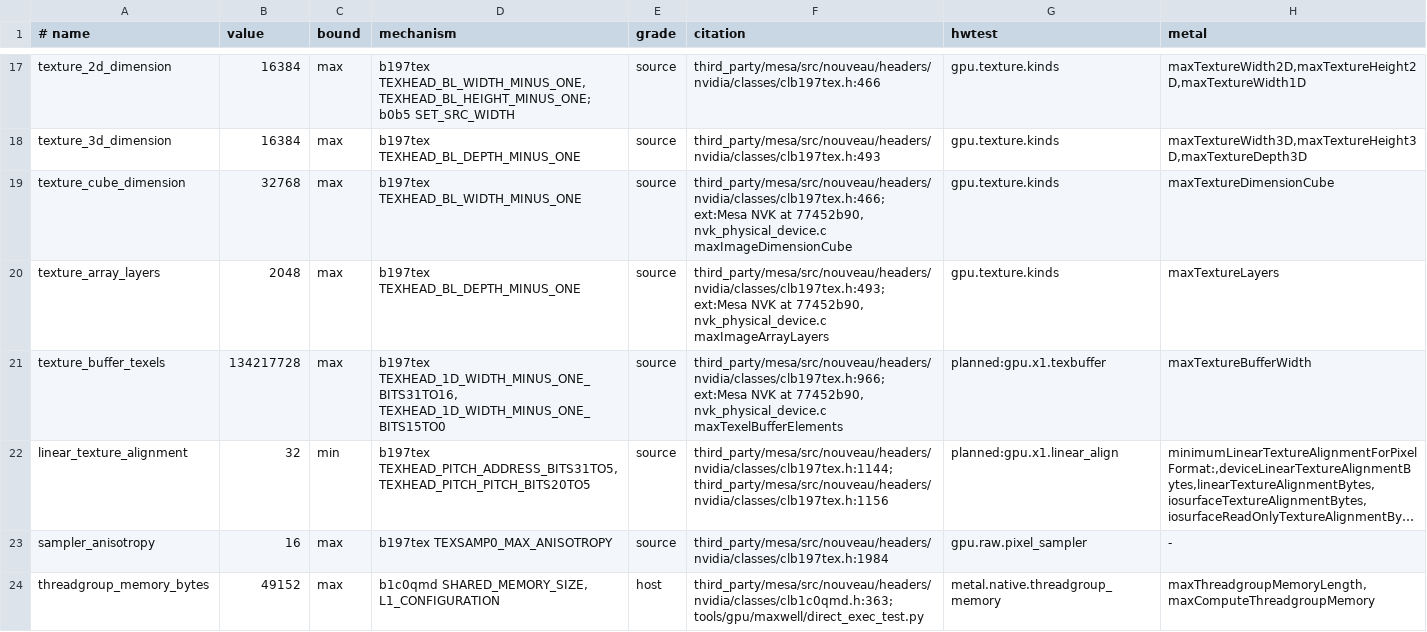
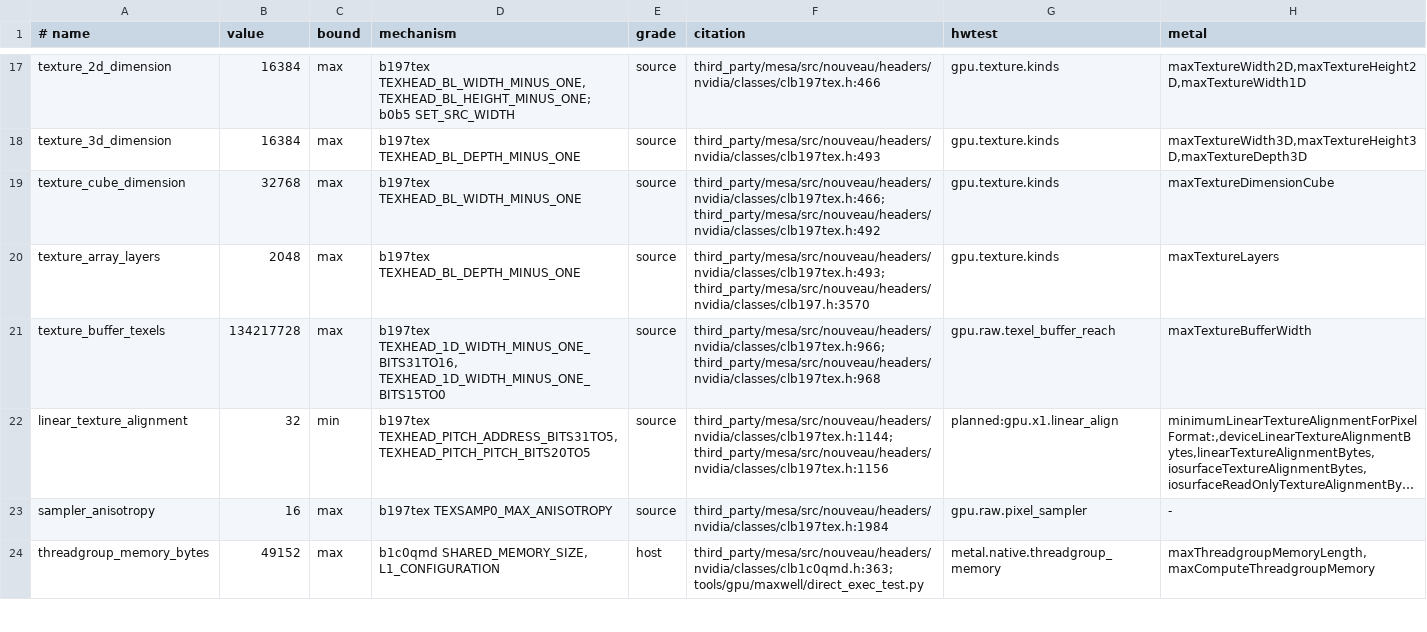
Before and after one commit to D-Radish76/ios-on-switch-lmao, a TSV file: kits/SwitchGM20B/caps/limits.tsv, drawn as a sheet; only a part is shown, gaps mark what is left out; long unchanged cells end in …; the diff covers the shown part only; the diff names each change by its address in the sheet, - before the commit and + after, or states it on an @@ line.

Commit message:
Capability rows cite our code, headers and NVIDIA's guide instead of NVK, and no cite points at moved lines
Six features.tsv rows cited upstream NVK, and 18 cited raw_gpu.cpp lines that no longer existed after that
file was split. The generator's own citation check (gen_caps.py --root) failed at features.tsv:7. Values are
unchanged; 28 features rows, 6 limits rows and 97 formats rows change their citations only.

- viewport_dimension cites the 16-bit clip width and scissor fields in clb197.h; the hardware ceiling is
  unmeasured, so it stays source (spec gpu.x1.viewports).
- texture_cube_dimension and texture_array_layers cite the clb197tex.h width, height and depth fields and
  CLEAR_SURFACE's RT_ARRAY_INDEX; both stay source (spec gpu.x1.texture_extents).
- texture_buffer_texels cites the 32-bit width halves; its hwtest is the device probe
  gpu.raw.texel_buffer_reach.
- threads_per_threadgroup adds NVIDIA's CUDA Programming Guide (1024 threads per block on compute capability
  5.3, GM20B's), checked on docs.nvidia.com; its hwtest becomes planned:gpu.x1.threads_per_threadgroup.
- MME-2 cites our macro (build_icb_draw) and raw_icb_test, which runs it through Mesa's MME simulator, and is
  regraded from source to host.

The 18 stale raw_gpu.cpp cites, and 10 more that pointed at lines now holding other code, cite by content
the code doing that work today. Two with nothing left to point to are dropped, and 3D-A3's raw cite goes since
raw does no 3D-class inline-to-memory. The 97 format rows that cited one ring-allocation line now cite each
format's own kFormats entry.

The generated SwitchGM20BCaps.h (MME-2's grade) and gm20b_caps.json move; caps_report's backlog loses MME-2.
gen_caps.py's check, run on the Mac, fails before this change and passes after it. Citations of other files
that were split were not checked. Nothing ran on the device.

```diff
--- a/kits/SwitchGM20B/caps/limits.tsv
+++ b/kits/SwitchGM20B/caps/limits.tsv
-F19 (citation): third_party/mesa/src/nouveau/headers/nvidia/classes/clb197tex.h:466; ext:Mesa NVK at 77452b90, nvk_physical_device.c maxImageDimensionCube
+F19 (citation): third_party/mesa/src/nouveau/headers/nvidia/classes/clb197tex.h:466; third_party/mesa/src/nouveau/headers/nvidia/classes/clb197tex.h:492
-F20 (citation): third_party/mesa/src/nouveau/headers/nvidia/classes/clb197tex.h:493; ext:Mesa NVK at 77452b90, nvk_physical_device.c maxImageArrayLayers
+F20 (citation): third_party/mesa/src/nouveau/headers/nvidia/classes/clb197tex.h:493; third_party/mesa/src/nouveau/headers/nvidia/classes/clb197.h:3570
-F21 (citation): third_party/mesa/src/nouveau/headers/nvidia/classes/clb197tex.h:966; ext:Mesa NVK at 77452b90, nvk_physical_device.c maxTexelBufferElements
+F21 (citation): third_party/mesa/src/nouveau/headers/nvidia/classes/clb197tex.h:966; third_party/mesa/src/nouveau/headers/nvidia/classes/clb197tex.h:968
-G21 (hwtest): planned:gpu.x1.texbuffer
+G21 (hwtest): gpu.raw.texel_buffer_reach
```
Also changed, not shown: 4 edited cells elsewhere in this file, kits/SwitchGM20B/caps/features.tsv, kits/SwitchGM20B/caps/formats.tsv.
